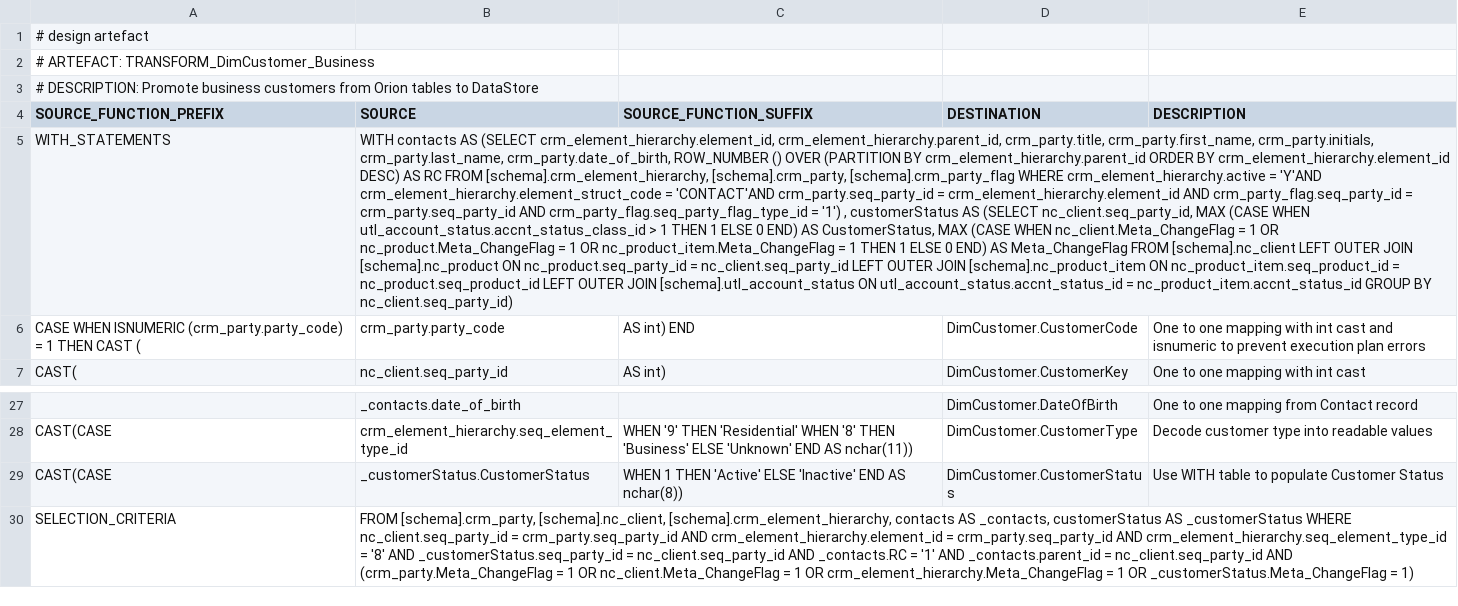
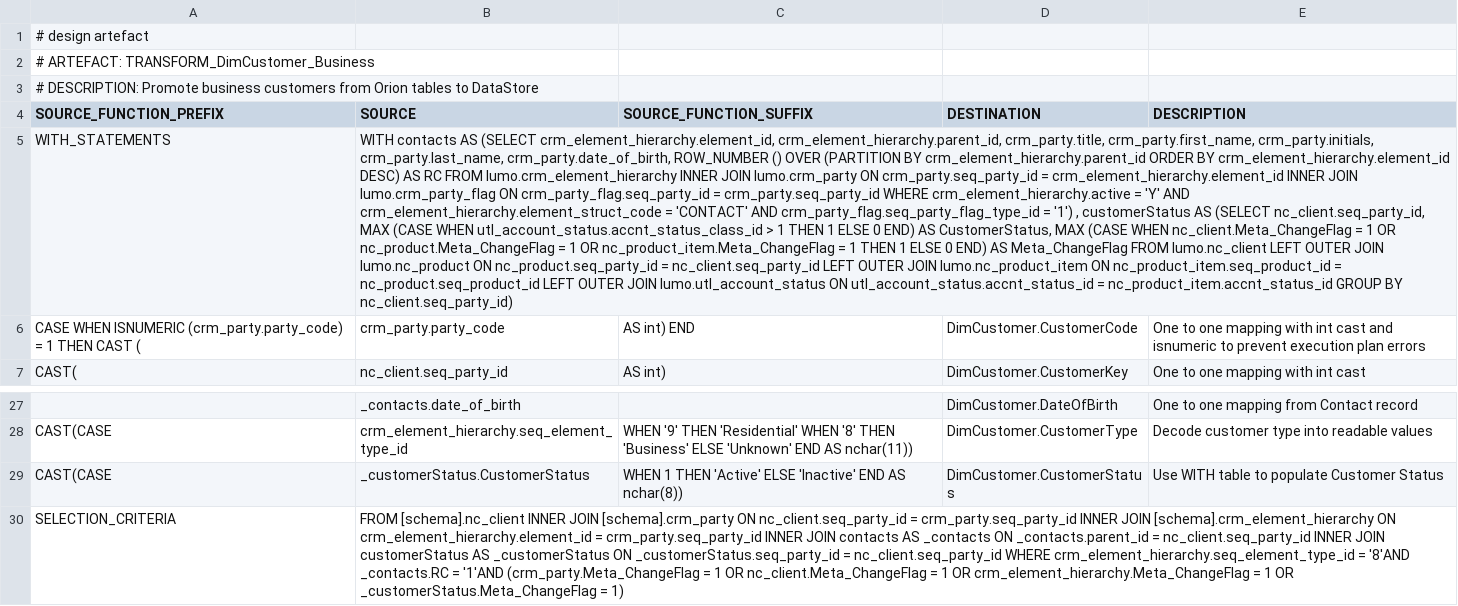
Before and after one commit to melvinwi/EDWCI, a TSV file: transformations/TRANSFORM_DimCustomer_Business.tsv, drawn as a sheet; only a part is shown, gaps mark what is left out; the diff names each change by its address in the sheet, - before the commit and + after, or states it on an @@ line.

Commit message:
Updated transforms to use INNER JOINs

```diff
--- a/transformations/TRANSFORM_DimCustomer_Business.tsv
+++ b/transformations/TRANSFORM_DimCustomer_Business.tsv
-B5 (SOURCE): …RC FROM [schema].crm_element_hierarchy, [schema].crm_party, [schema].crm_party_flag WHERE crm_element_hierarchy.active = 'Y'AND crm_element_hierarchy.element_struct_code = 'CONTACT'AND crm_party.seq_party_id = crm_element_hierarchy.element_id AND crm_party_flag.seq_party_id = crm_party.seq_party_id AND crm_party_flag.seq_party_flag_type_id = '1') , customerStatus AS (SELECT nc_client.seq_party_id, MAX (CASE WHEN utl_account_status.accnt_status_class_id > 1 THEN 1 ELSE 0 END) AS CustomerStatus, MAX (CASE WHEN nc_client.Meta_ChangeFlag = 1 OR nc_product.Meta_ChangeFlag = 1 OR nc_product_item.Meta_ChangeFlag = 1 THEN 1 ELSE 0 END) AS Meta_ChangeFlag FROM [schema].nc_client LEFT OUTER JOIN [schema].nc_product ON nc_product.seq_party_id = nc_client.seq_party_id LEFT OUTER JOIN [schema].nc_product_item ON nc_product_item.seq_product_id = nc_product.seq_product_id LEFT OUTER JOIN [schema].utl_account_status ON utl_account_status.accnt_status_id…
+B5 (SOURCE): …RC FROM lumo.crm_element_hierarchy INNER JOIN lumo.crm_party ON crm_party.seq_party_id = crm_element_hierarchy.element_id INNER JOIN lumo.crm_party_flag ON crm_party_flag.seq_party_id = crm_party.seq_party_id WHERE crm_element_hierarchy.active = 'Y' AND crm_element_hierarchy.element_struct_code = 'CONTACT' AND crm_party_flag.seq_party_flag_type_id = '1') , customerStatus AS (SELECT nc_client.seq_party_id, MAX (CASE WHEN utl_account_status.accnt_status_class_id > 1 THEN 1 ELSE 0 END) AS CustomerStatus, MAX (CASE WHEN nc_client.Meta_ChangeFlag = 1 OR nc_product.Meta_ChangeFlag = 1 OR nc_product_item.Meta_ChangeFlag = 1 THEN 1 ELSE 0 END) AS Meta_ChangeFlag FROM lumo.nc_client LEFT OUTER JOIN lumo.nc_product ON nc_product.seq_party_id = nc_client.seq_party_id LEFT OUTER JOIN lumo.nc_product_item ON nc_product_item.seq_product_id = nc_product.seq_product_id LEFT OUTER JOIN lumo.utl_account_status ON utl_account_status.accnt_status_id…
-B30 (SOURCE): FROM [schema].crm_party, [schema].nc_client, [schema].crm_element_hierarchy, contacts AS _contacts, customerStatus AS _customerStatus WHERE nc_client.seq_party_id = crm_party.seq_party_id AND crm_element_hierarchy.element_id = crm_party.seq_party_id AND crm_element_hierarchy.seq_element_type_id = '8' AND _customerStatus.seq_party_id = nc_client.seq_party_id AND _contacts.RC = '1' AND _contacts.parent_id = nc_client.seq_party_id AND (crm_party.Meta_ChangeFlag =…
+B30 (SOURCE): FROM [schema].nc_client INNER JOIN [schema].crm_party ON nc_client.seq_party_id = crm_party.seq_party_id INNER JOIN [schema].crm_element_hierarchy ON crm_element_hierarchy.element_id = crm_party.seq_party_id INNER JOIN contacts AS _contacts ON _contacts.parent_id = nc_client.seq_party_id INNER JOIN customerStatus AS _customerStatus ON _customerStatus.seq_party_id = nc_client.seq_party_id WHERE crm_element_hierarchy.seq_element_type_id = '8'AND _contacts.RC = '1'AND (crm_party.Meta_ChangeFlag =…
```
Also changed, not shown: transformations/TRANSFORM_DimAccount.tsv, transformations/TRANSFORM_DimCustomer_Residential.tsv, 12 other files.
